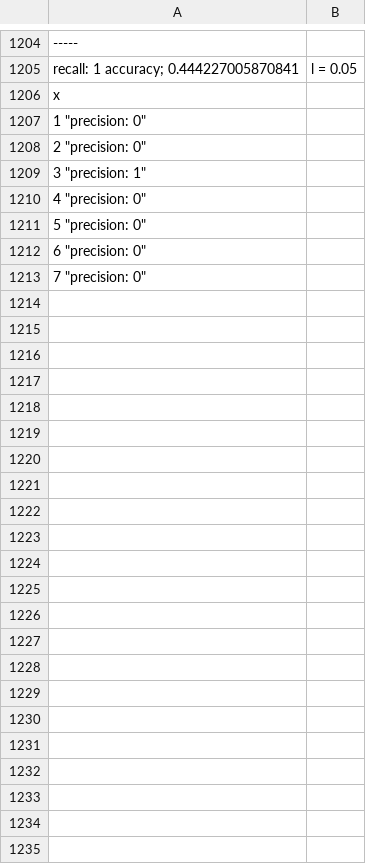
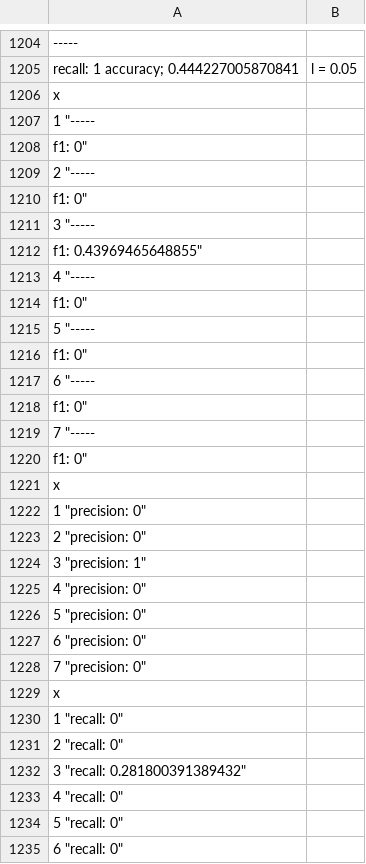
Before and after one commit to siyana/WineQualityClassification, a CSV file: results/NN/mixed_whiteWine_matrix_test.csv, drawn as a sheet; only a part is shown, gaps mark what is left out; the diff names each change by its address in the sheet, - before the commit and + after, or states it on an @@ line.

Commit message:
add random forest with mixed training set

```diff
--- a/results/NN/mixed_whiteWine_matrix_test.csv
+++ b/results/NN/mixed_whiteWine_matrix_test.csv
+row 1207: 1 "-----
+row 1208: f1: 0"
+row 1209: 2 "-----
+row 1210: f1: 0"
+row 1211: 3 "-----
+row 1212: f1: 0.43969465648855"
+row 1213: 4 "-----
+row 1214: f1: 0"
+row 1215: 5 "-----
+row 1216: f1: 0"
+row 1217: 6 "-----
+row 1218: f1: 0"
+row 1219: 7 "-----
+row 1220: f1: 0"
+row 1221: x
+row 1229: x
+row 1230: 1 "recall: 0"
+row 1231: 2 "recall: 0"
+row 1232: 3 "recall: 0.281800391389432"
+row 1233: 4 "recall: 0"
+row 1234: 5 "recall: 0"
+row 1235: 6 "recall: 0"
```
Also changed, not shown: 3 other files.
